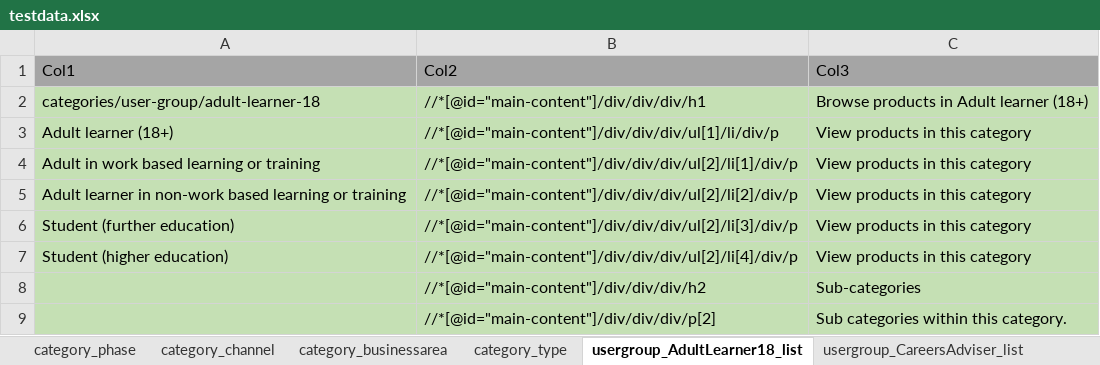
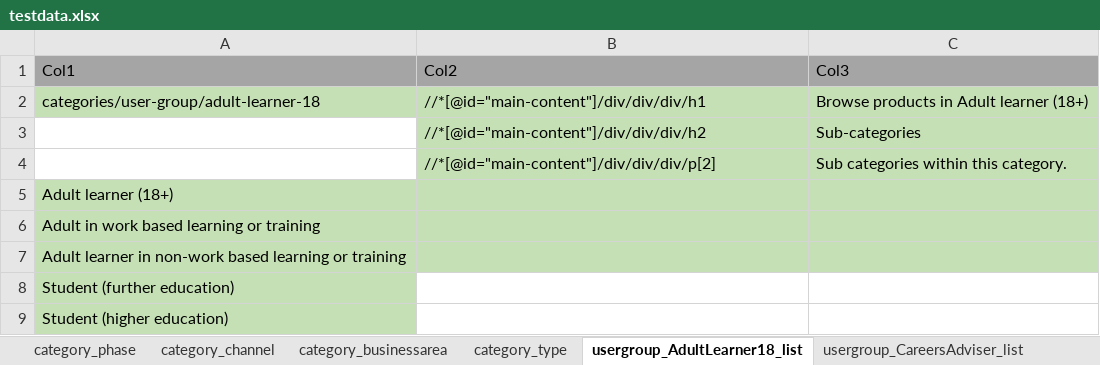
Before and after one commit to DFE-Digital/find-information-products-services-tests, an Excel workbook: testdata.xlsx, sheet usergroup_AdultLearner18_list, drawn as a sheet; values as stored, in another font and other column widths than the file's, no borders; removed rows and columns are numbered as before the commit, all else as after; the diff names each change by its address in the sheet, - before the commit and + after, or states it on an @@ line.

Commit message:
update as per env change and content change

```diff
--- a/testdata.xlsx (sheet usergroup_AdultLearner18_list)
+++ b/testdata.xlsx (sheet usergroup_AdultLearner18_list)
-row 3: Adult learner (18+) | //*[@id="main-content"]/div/div/div/ul[1]/li/div/p | View products in this category
-row 4: Adult in work based learning or training | //*[@id="main-content"]/div/div/div/ul[2]/li[1]/div/p | View products in this category
-row 5: Adult learner in non-work based learning or training | //*[@id="main-content"]/div/div/div/ul[2]/li[2]/div/p | View products in this category
-row 6: Student (further education) | //*[@id="main-content"]/div/div/div/ul[2]/li[3]/div/p | View products in this category
-row 7: Student (higher education) | //*[@id="main-content"]/div/div/div/ul[2]/li[4]/div/p | View products in this category
-A3:A4 fill: #C5E0B4
+A3:A4 fill: none
+row 5: Adult learner (18+)
+row 6: Adult in work based learning or training
+row 7: Adult learner in non-work based learning or training
+row 8: Student (further education)
+row 9: Student (higher education)
```
Also changed, not shown: sheet category_phase, 4 other files.
